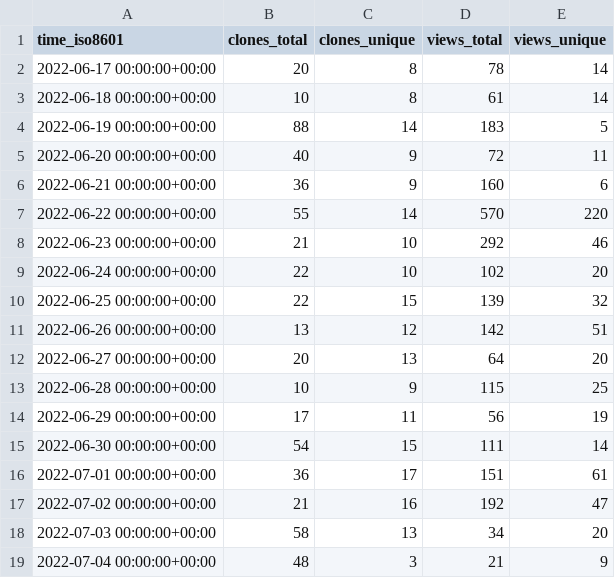
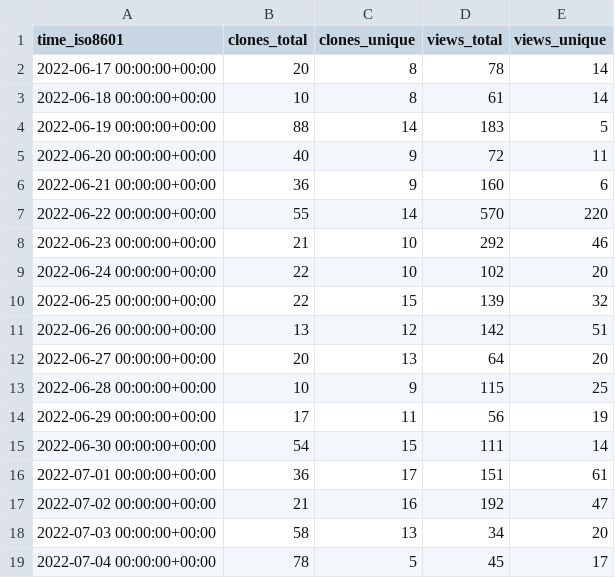
Before and after one commit to xbase-lab/stats, a CSV file: xbase-lab/xbase/ghrs-data/views_clones_aggregate.csv, drawn as a sheet.

```diff
--- a/xbase-lab/xbase/ghrs-data/views_clones_aggregate.csv
+++ b/xbase-lab/xbase/ghrs-data/views_clones_aggregate.csv
@@ -18,2 +18,2 @@ time_iso8601,clones_total,clones_unique,views_total,views_unique
 2022-07-03 00:00:00+00:00,58,13,34,20
-2022-07-04 00:00:00+00:00,48,3,21,9
+2022-07-04 00:00:00+00:00,78,5,45,17
```
Also changed, not shown: 1 other file.
